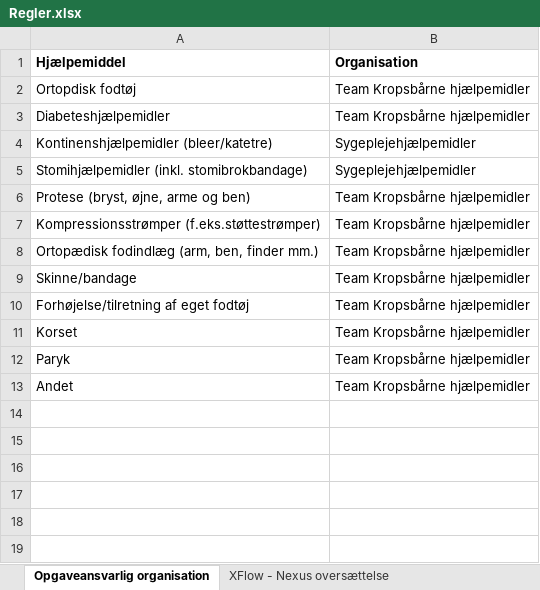
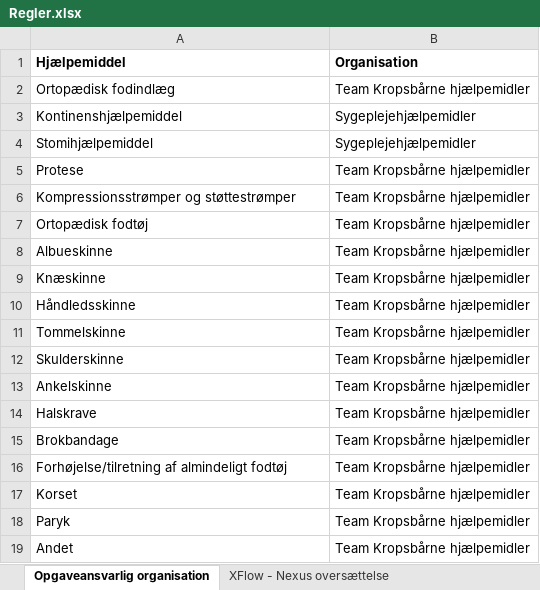
Before and after one commit to odense-rpa/opret-digital-ansoegning-til-personlige-hjaelpemidler, an Excel workbook: Regler.xlsx, sheet Opgaveansvarlig organisation, drawn as a sheet; values as stored, in another font and other column widths than the file's, no borders; removed rows and columns are numbered as before the commit, all else as after; the diff names each change by its address in the sheet, - before the commit and + after, or states it on an @@ line.

```diff
--- a/Regler.xlsx (sheet Opgaveansvarlig organisation)
+++ b/Regler.xlsx (sheet Opgaveansvarlig organisation)
-A2 (Hjælpemiddel): Ortopdisk fodtøj
+A2 (Hjælpemiddel): Ortopædisk fodindlæg
-row 3: Diabeteshjælpemidler | Team Kropsbårne hjælpemidler
-A3 (Hjælpemiddel): Kontinenshjælpemidler (bleer/katetre)
+A3 (Hjælpemiddel): Kontinenshjælpemiddel
-A4 (Hjælpemiddel): Stomihjælpemidler (inkl. stomibrokbandage)
+A4 (Hjælpemiddel): Stomihjælpemiddel
-A5 (Hjælpemiddel): Protese (bryst, øjne, arme og ben)
+A5 (Hjælpemiddel): Protese
-A6 (Hjælpemiddel): Kompressionsstrømper (f.eks.støttestrømper)
+A6 (Hjælpemiddel): Kompressionsstrømper og støttestrømper
-A7 (Hjælpemiddel): Ortopædisk fodindlæg (arm, ben, finder mm.)
+A7 (Hjælpemiddel): Ortopædisk fodtøj
+row 8: Albueskinne | Team Kropsbårne hjælpemidler
+row 9: Knæskinne | Team Kropsbårne hjælpemidler
+row 10: Håndledsskinne | Team Kropsbårne hjælpemidler
+row 11: Tommelskinne | Team Kropsbårne hjælpemidler
+row 12: Skulderskinne | Team Kropsbårne hjælpemidler
+row 13: Ankelskinne | Team Kropsbårne hjælpemidler
+row 14: Halskrave | Team Kropsbårne hjælpemidler
-A15 (Hjælpemiddel): Skinne/bandage
+A15 (Hjælpemiddel): Brokbandage
-A16 (Hjælpemiddel): Forhøjelse/tilretning af eget fodtøj
+A16 (Hjælpemiddel): Forhøjelse/tilretning af almindeligt fodtøj
```
Also changed, not shown: sheet XFlow - Nexus oversættelse, 4 other files.
